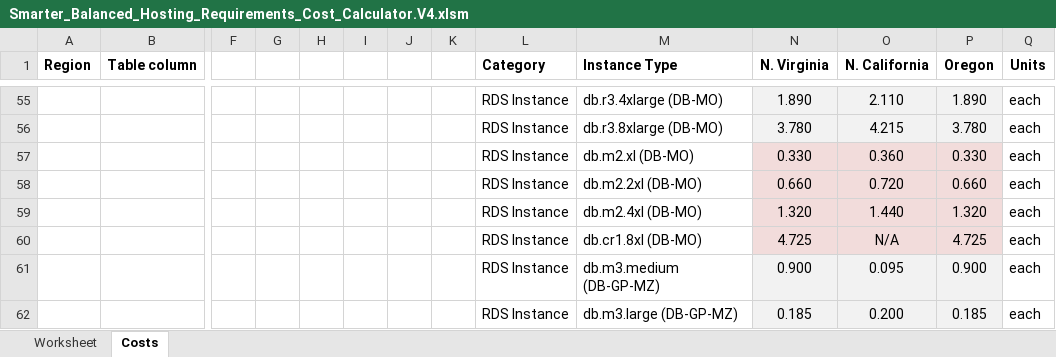
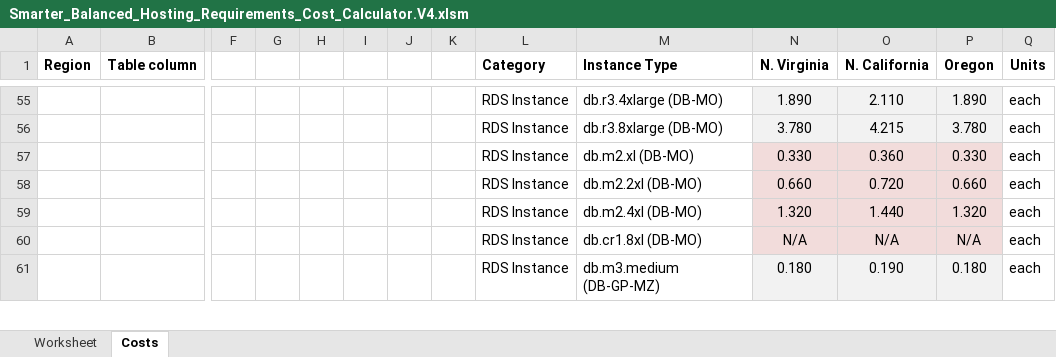
Before and after one commit to SmarterApp/smarterapp.github.io, an Excel workbook: _original_documents/Smarter_Balanced_Hosting_Requirements_Cost_Calculator.V4.xlsm, sheet Costs, drawn as a sheet; only a part is shown, gaps mark what is left out; values as stored, in another font and other column widths than the file's, no borders; removed rows and columns are numbered as before the commit, all else as after; rows hold the shown columns only; the diff covers the shown part only; the diff names each change by its address in the sheet, - before the commit and + after, or states it on an @@ line.

```diff
--- a/_original_documents/Smarter_Balanced_Hosting_Requirements_Cost_Calculator.V4.xlsm (sheet Costs)
+++ b/_original_documents/Smarter_Balanced_Hosting_Requirements_Cost_Calculator.V4.xlsm (sheet Costs)
-N60 (N. Virginia): 4.725
+N60 (N. Virginia): N/A
-P60 (Oregon): 4.725
+P60 (Oregon): N/A
-N61 (N. Virginia): 0.900
+N61 (N. Virginia): 0.180
-O61 (N. California): 0.095
+O61 (N. California): 0.190
-P61 (Oregon): 0.900
+P61 (Oregon): 0.180
-row 62:  |  |  |  |  |  |  |  | RDS Instance | db.m3.large (DB-GP-MZ) | 0.185 | 0.200 | 0.185 | each
```
Also changed, not shown: 2 added rows, 1 removed row and 49 edited cells elsewhere in this sheet, sheet Worksheet.
